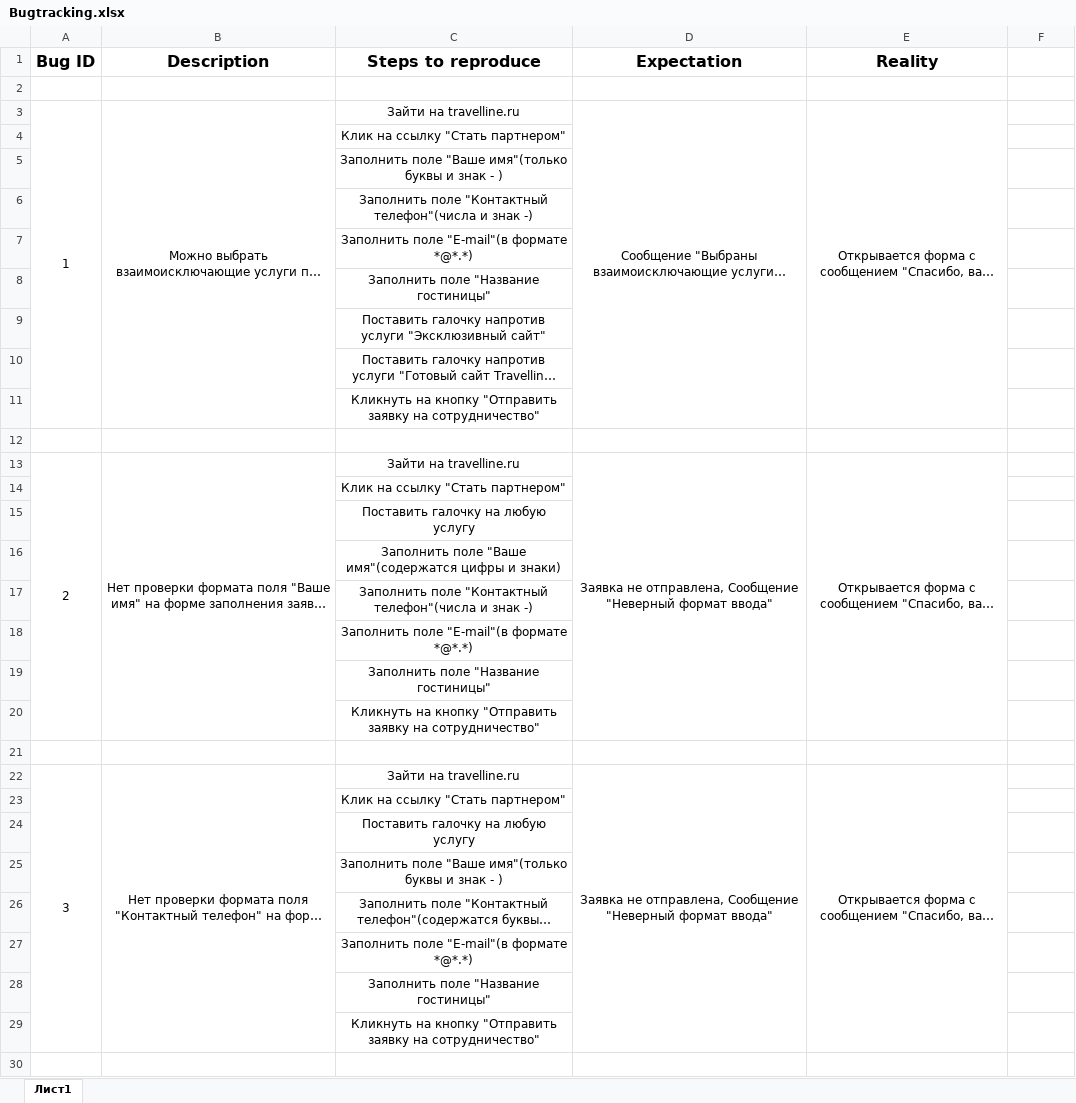
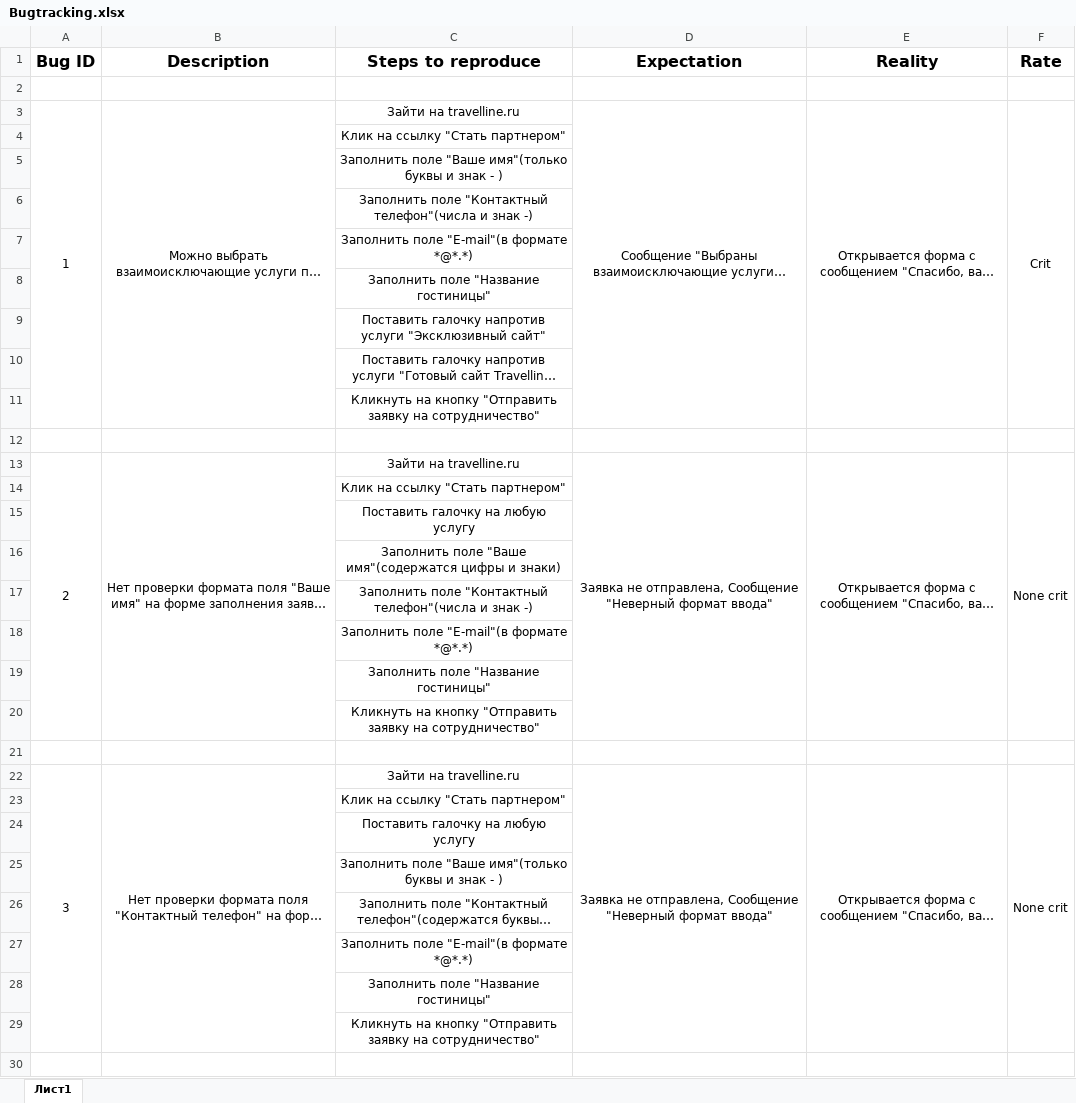
Before and after one commit to flashcsgroups/TPO, an Excel workbook: Bugtracking/Bugtracking.xlsx, sheet Лист1, drawn as a sheet; only a part is shown; long unchanged cells end in …; values as stored, in another font and other column widths than the file's, no borders; the diff covers the shown part only; the diff names each change by its address in the sheet, - before the commit and + after, or states it on an @@ line.

```diff
--- a/Bugtracking/Bugtracking.xlsx (sheet Лист1)
+++ b/Bugtracking/Bugtracking.xlsx (sheet Лист1)
-F1: (empty)
+F1: Rate
-F3 (Rate): (empty)
+F3 (Rate): Crit
+F3:F11 merged
-F13 (Rate): (empty)
+F13 (Rate): None crit
+F13:F20 merged
-F22 (Rate): (empty)
+F22 (Rate): None crit
+F22:F29 merged
```
Also changed, not shown: 32 removed rows, 4 edited cells and merged cells elsewhere in this sheet, lab3/TestCase.xlsx, 11 other files.
